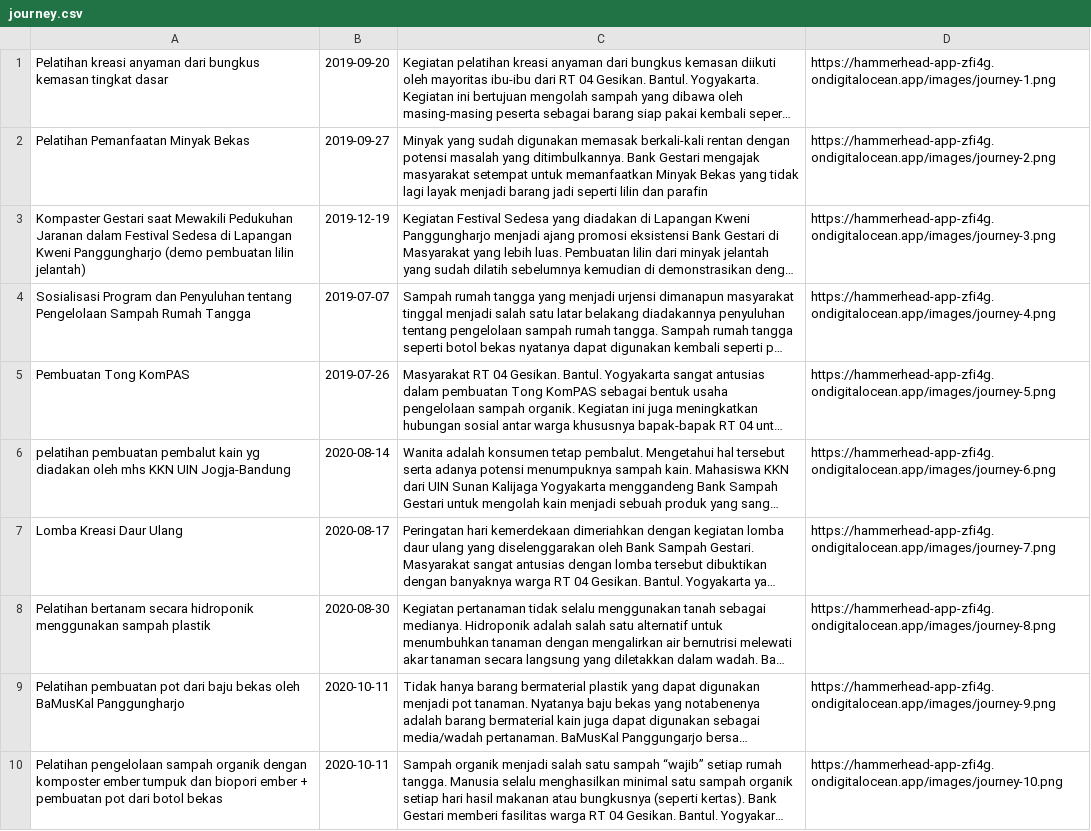
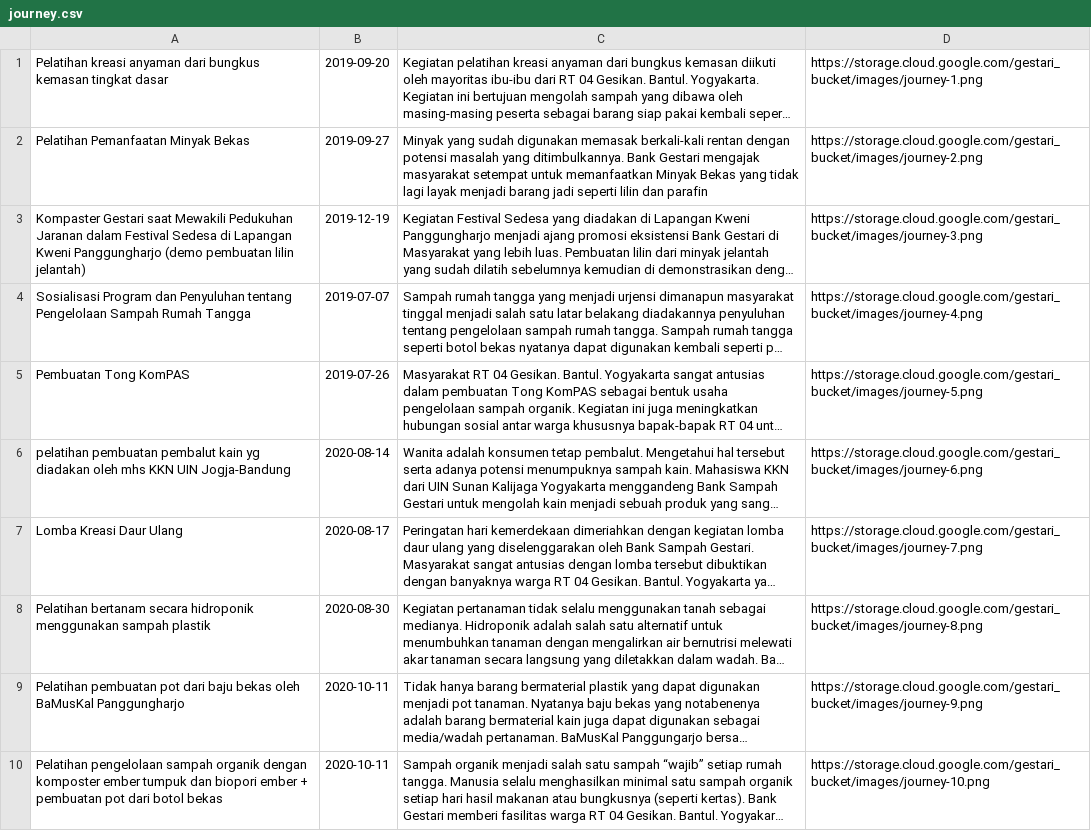
Before and after one commit to hammamfrz/backend-gestari, a CSV file: seeders/journey.csv, drawn as a sheet; long unchanged cells end in …; the diff names each change by its address in the sheet, - before the commit and + after, or states it on an @@ line.

```diff
--- a/seeders/journey.csv
+++ b/seeders/journey.csv
-D1: https://hammerhead-app-zfi4g.ondigitalocean.app/images/journey-1.png
+D1: https://storage.cloud.google.com/gestari_bucket/images/journey-1.png
-D2: https://hammerhead-app-zfi4g.ondigitalocean.app/images/journey-2.png
+D2: https://storage.cloud.google.com/gestari_bucket/images/journey-2.png
-D3: https://hammerhead-app-zfi4g.ondigitalocean.app/images/journey-3.png
+D3: https://storage.cloud.google.com/gestari_bucket/images/journey-3.png
-D4: https://hammerhead-app-zfi4g.ondigitalocean.app/images/journey-4.png
+D4: https://storage.cloud.google.com/gestari_bucket/images/journey-4.png
-D5: https://hammerhead-app-zfi4g.ondigitalocean.app/images/journey-5.png
+D5: https://storage.cloud.google.com/gestari_bucket/images/journey-5.png
-D6: https://hammerhead-app-zfi4g.ondigitalocean.app/images/journey-6.png
+D6: https://storage.cloud.google.com/gestari_bucket/images/journey-6.png
-D7: https://hammerhead-app-zfi4g.ondigitalocean.app/images/journey-7.png
+D7: https://storage.cloud.google.com/gestari_bucket/images/journey-7.png
-D8: https://hammerhead-app-zfi4g.ondigitalocean.app/images/journey-8.png
+D8: https://storage.cloud.google.com/gestari_bucket/images/journey-8.png
-D9: https://hammerhead-app-zfi4g.ondigitalocean.app/images/journey-9.png
+D9: https://storage.cloud.google.com/gestari_bucket/images/journey-9.png
-D10: https://hammerhead-app-zfi4g.ondigitalocean.app/images/journey-10.png
+D10: https://storage.cloud.google.com/gestari_bucket/images/journey-10.png
```
Also changed, not shown: seeders/katalog.csv, 5 other files.
